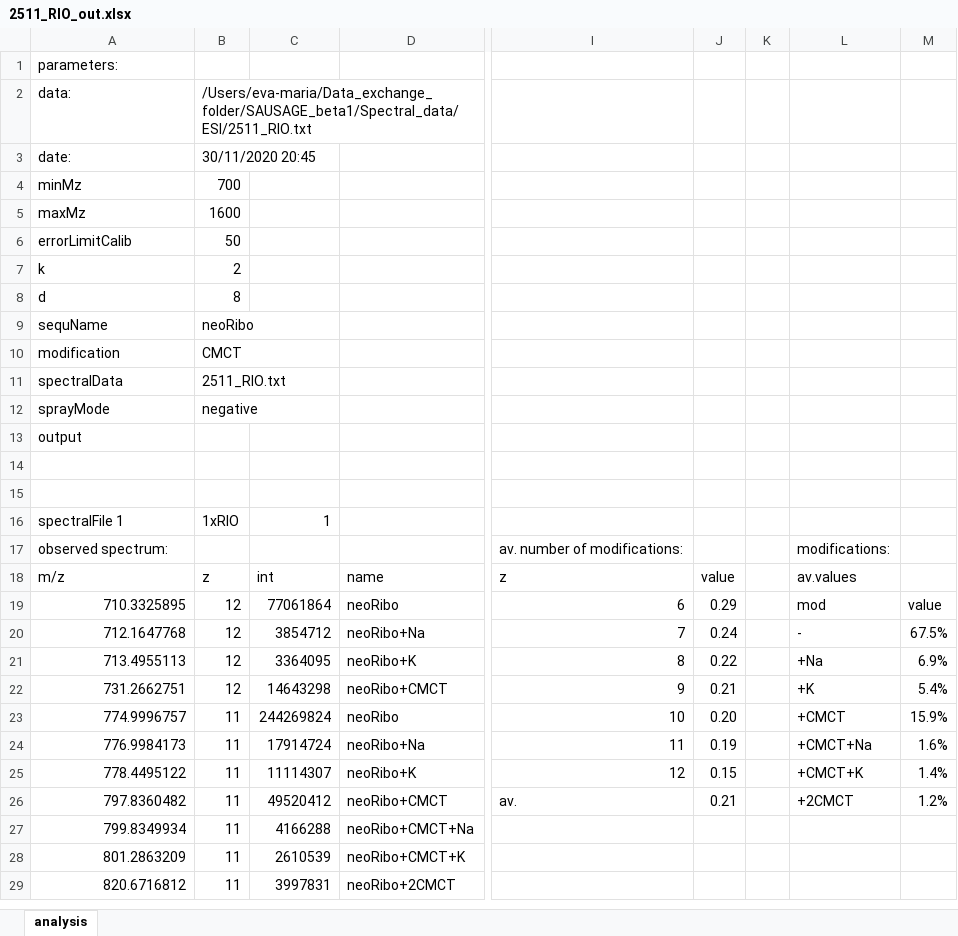
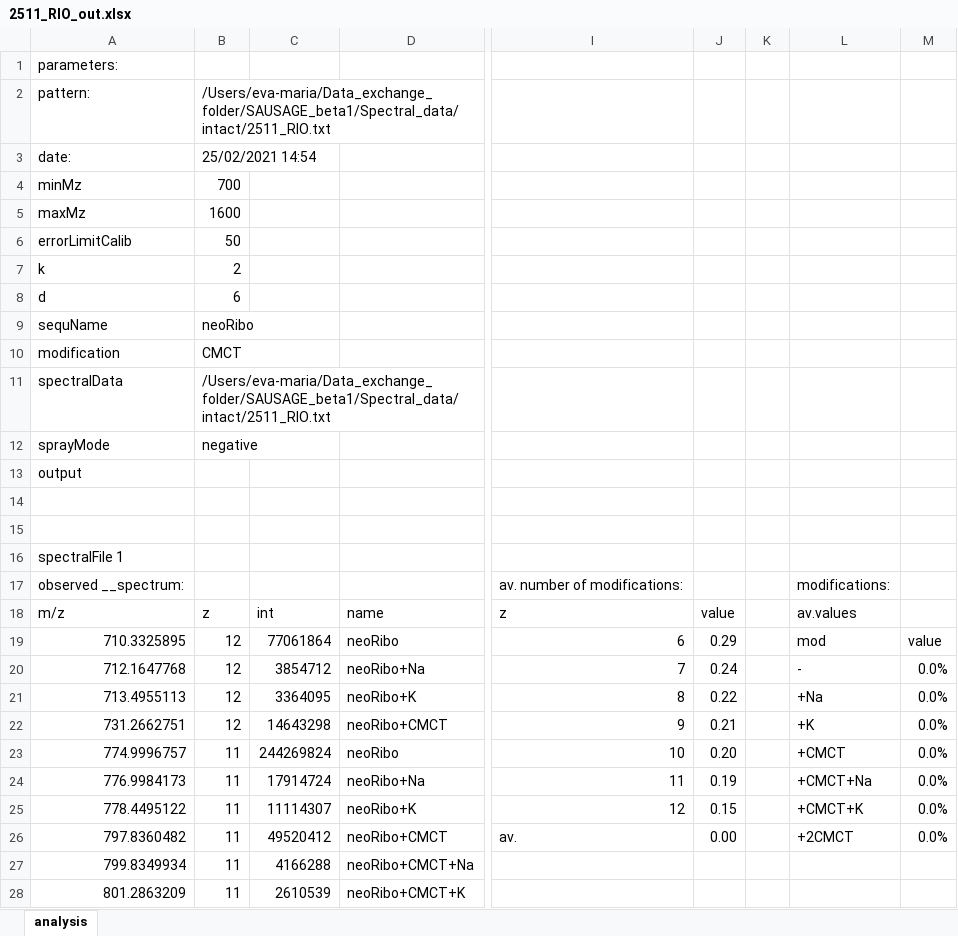
Before and after one commit to michael-palasser/FAST-MS, an Excel workbook: Spectral_data/intact/2511_RIO_out.xlsx, sheet analysis, drawn as a sheet; only a part is shown, gaps mark what is left out; the shorter side is filled out with more unchanged rows; values as stored, in another font and other column widths than the file's, no borders; removed rows and columns are numbered as before the commit, all else as after; rows hold the shown columns only; the diff covers the shown part only; the diff names each change by its address in the sheet, - before the commit and + after, or states it on an @@ line.

Commit message:
25.02.21 IsotopePatternController.py finished

```diff
--- a/Spectral_data/intact/2511_RIO_out.xlsx (sheet analysis)
+++ b/Spectral_data/intact/2511_RIO_out.xlsx (sheet analysis)
-row 2: data: | /Users/eva-maria/Data_exchange_folder/SAUSAGE_beta1/Spectral_data/ESI/2511_RIO.txt
+row 2: pattern: | /Users/eva-maria/Data_exchange_folder/SAUSAGE_beta1/Spectral_data/intact/2511_RIO.txt
-B3: 30/11/2020 20:45
+B3: 25/02/2021 14:54
-B8: 8
+B8: 6
-B11: 2511_RIO.txt
+B11: /Users/eva-maria/Data_exchange_folder/SAUSAGE_beta1/Spectral_data/intact/2511_RIO.txt
-B16: 1xRIO
+B16: (empty)
-C16: 1
+C16: (empty)
-A17: observed spectrum:
+A17: observed __spectrum:
-M20: 67.5%
+M20: 0.0%
-M21: 6.9%
+M21: 0.0%
-M22: 5.4%
+M22: 0.0%
-M23: 15.9%
+M23: 0.0%
-M24: 1.6%
+M24: 0.0%
-M25: 1.4%
+M25: 0.0%
-J26: 0.21
+J26: 0.00
-M26: 1.2%
+M26: 0.0%
```
Also changed, not shown: 33 edited cells elsewhere in this sheet, Spectral_data/Occupancies_out.xlsx, 8 other files.
